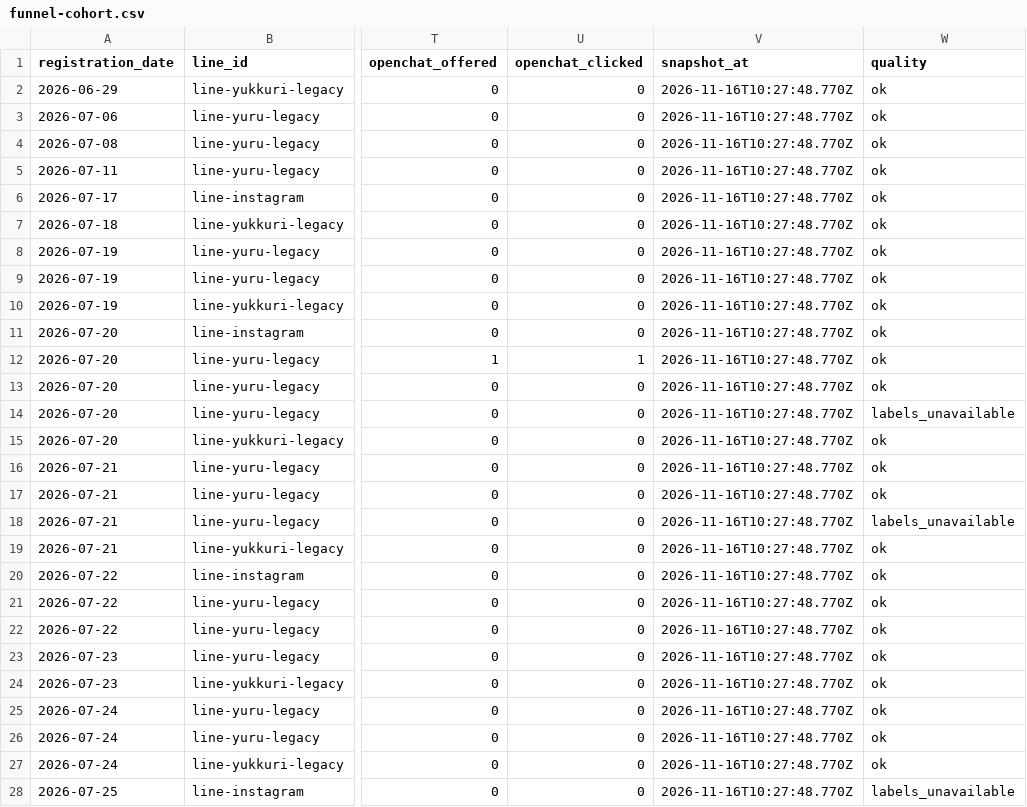
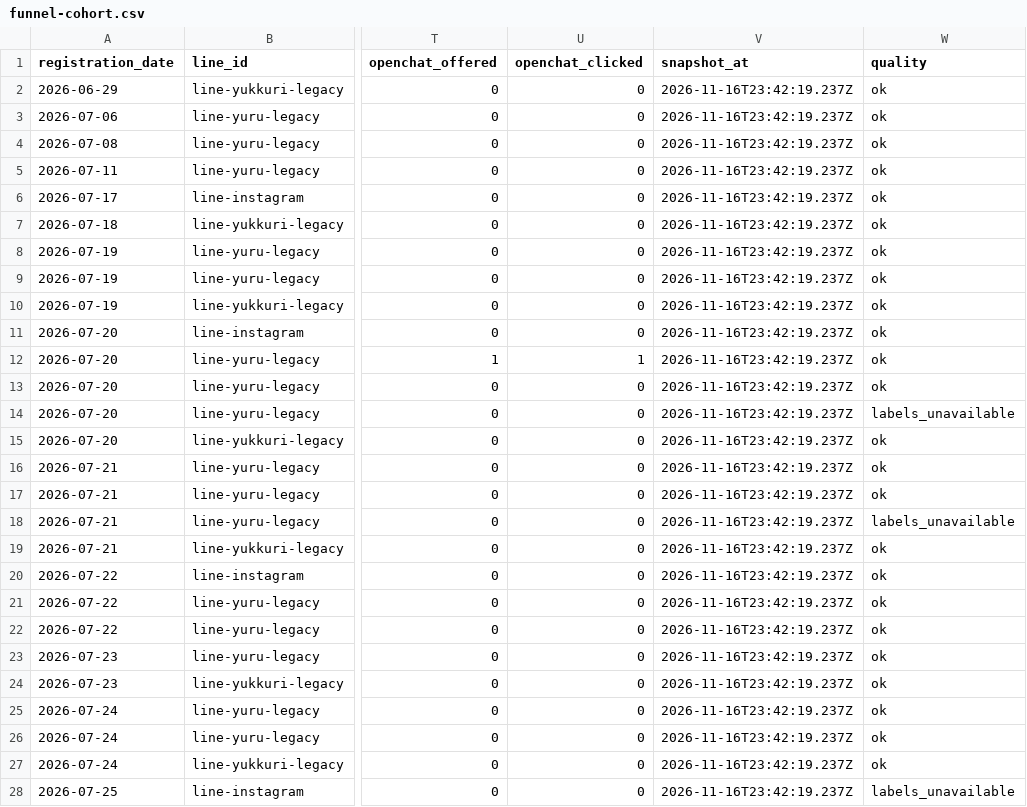
Before and after one commit to puuku0510/suya-youtube-line-dashboard, a CSV file: funnel-cohort.csv, drawn as a sheet; only a part is shown, gaps mark what is left out; the diff covers the shown part only; the diff names each change by its address in the sheet, - before the commit and + after, or states it on an @@ line.

Commit message:
Update dashboard data

```diff
--- a/funnel-cohort.csv
+++ b/funnel-cohort.csv
-V2:V28 (snapshot_at): 2026-11-16T10:27:48.770Z
+V2:V28 (snapshot_at): 2026-11-16T23:42:19.237Z
```
Also changed, not shown: 157 edited cells elsewhere in this file, funnel-current.csv, funnel-sync-health.csv, 1 other file.
